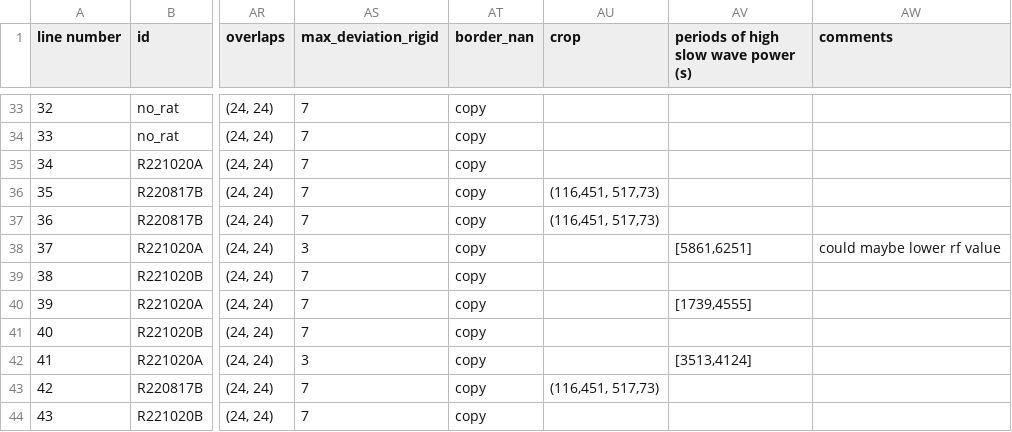
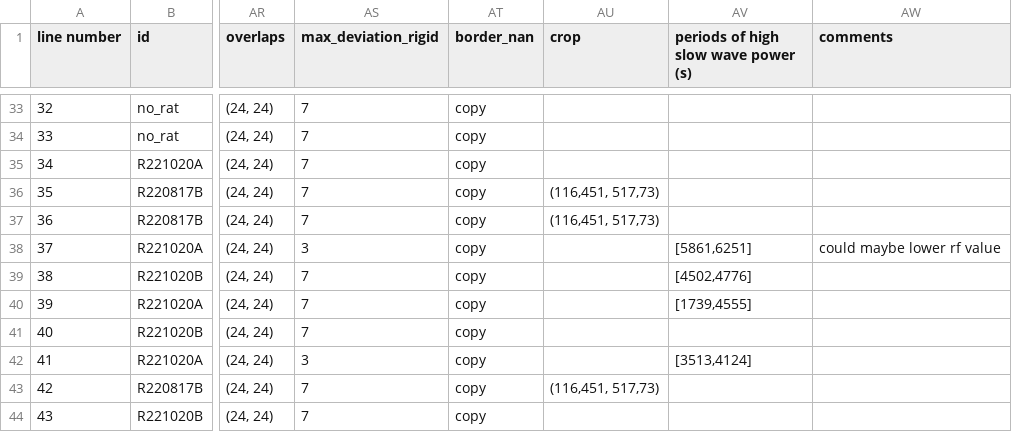
Before and after one commit to reedpen/ace, a CSV file: analysis_parameters.csv, drawn as a sheet; only a part is shown, gaps mark what is left out; the diff names each change by its address in the sheet, - before the commit and + after, or states it on an @@ line.

Commit message:
update analysis parameters

```diff
--- a/analysis_parameters.csv
+++ b/analysis_parameters.csv
-AV39: (empty)
+AV39: [4502,4776]
```
Also changed, not shown: 1 other file.
